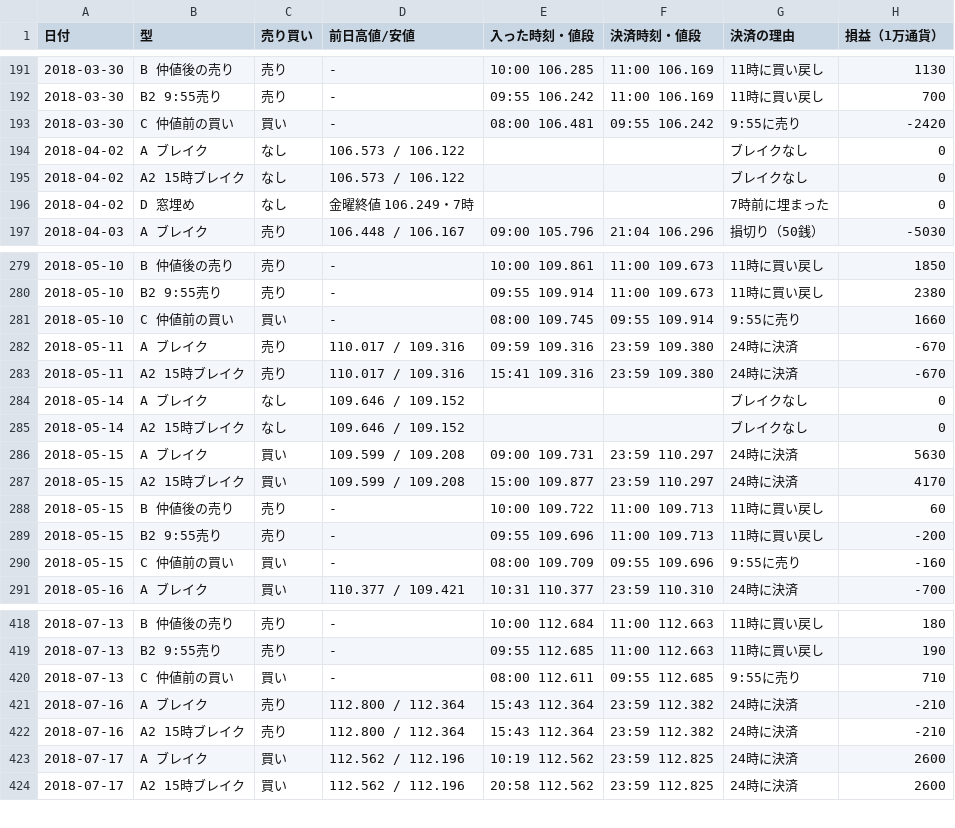
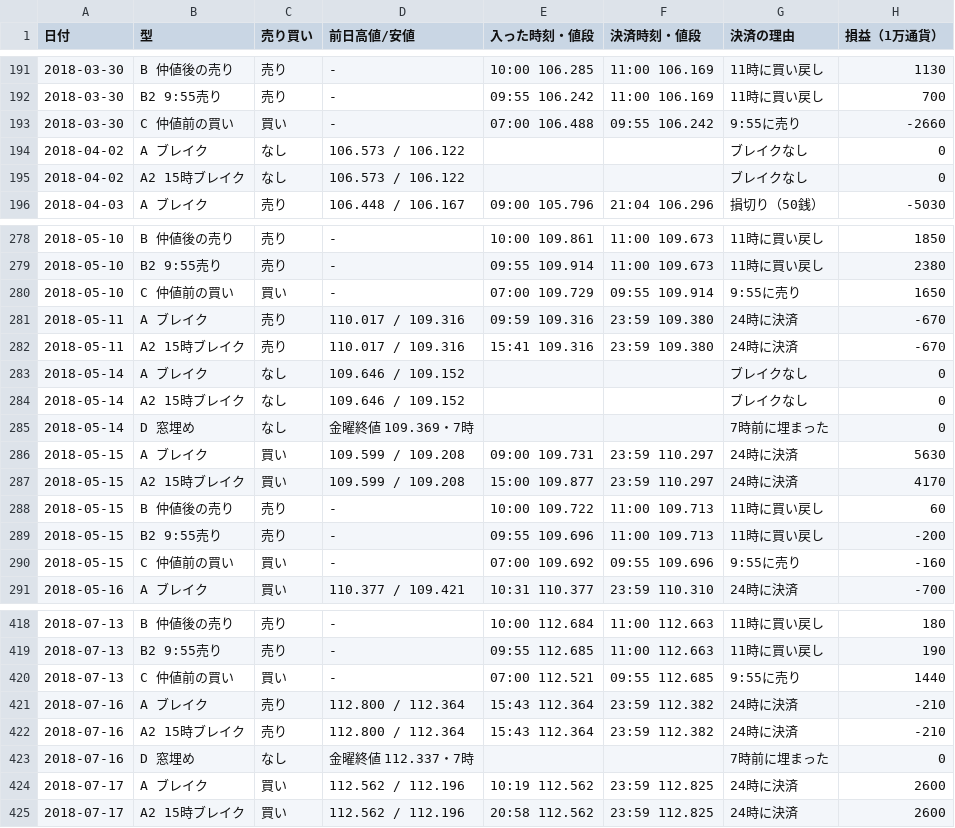
Before and after one commit to inaba-tools/inaba-tools.github.io, a CSV file: fx-kiroku/kenkyu/data/trades_2018.csv, drawn as a sheet; only a part is shown, gaps mark what is left out; the diff covers the shown part only.

```diff
--- a/fx-kiroku/kenkyu/data/trades_2018.csv
+++ b/fx-kiroku/kenkyu/data/trades_2018.csv
@@ -192,6 +192,5 @@
 2018-03-30,B2 9:55売り,売り,-,09:55 106.242,11:00 106.169,11時に買い戻し,700
-2018-03-30,C 仲値前の買い,買い,-,08:00 106.481,09:55 106.242,9:55に売り,-2420
+2018-03-30,C 仲値前の買い,買い,-,07:00 106.488,09:55 106.242,9:55に売り,-2660
 2018-04-02,A ブレイク,なし,106.573 / 106.122,,,ブレイクなし,0
 2018-04-02,A2 15時ブレイク,なし,106.573 / 106.122,,,ブレイクなし,0
-2018-04-02,D 窓埋め,なし,金曜終値 106.249・7時,,,7時前に埋まった,0
 2018-04-03,A ブレイク,売り,106.448 / 106.167,09:00 105.796,21:04 106.296,損切り（50銭）,-5030
@@ -280,3 +279,3 @@
 2018-05-10,B2 9:55売り,売り,-,09:55 109.914,11:00 109.673,11時に買い戻し,2380
-2018-05-10,C 仲値前の買い,買い,-,08:00 109.745,09:55 109.914,9:55に売り,1660
+2018-05-10,C 仲値前の買い,買い,-,07:00 109.729,09:55 109.914,9:55に売り,1650
 2018-05-11,A ブレイク,売り,110.017 / 109.316,09:59 109.316,23:59 109.380,24時に決済,-670
@@ -285,2 +284,3 @@
 2018-05-14,A2 15時ブレイク,なし,109.646 / 109.152,,,ブレイクなし,0
+2018-05-14,D 窓埋め,なし,金曜終値 109.369・7時,,,7時前に埋まった,0
 2018-05-15,A ブレイク,買い,109.599 / 109.208,09:00 109.731,23:59 110.297,24時に決済,5630
@@ -289,3 +289,3 @@
 2018-05-15,B2 9:55売り,売り,-,09:55 109.696,11:00 109.713,11時に買い戻し,-200
-2018-05-15,C 仲値前の買い,買い,-,08:00 109.709,09:55 109.696,9:55に売り,-160
+2018-05-15,C 仲値前の買い,買い,-,07:00 109.692,09:55 109.696,9:55に売り,-160
 2018-05-16,A ブレイク,買い,110.377 / 109.421,10:31 110.377,23:59 110.310,24時に決済,-700
@@ -419,5 +419,6 @@
 2018-07-13,B2 9:55売り,売り,-,09:55 112.685,11:00 112.663,11時に買い戻し,190
-2018-07-13,C 仲値前の買い,買い,-,08:00 112.611,09:55 112.685,9:55に売り,710
+2018-07-13,C 仲値前の買い,買い,-,07:00 112.521,09:55 112.685,9:55に売り,1440
 2018-07-16,A ブレイク,売り,112.800 / 112.364,15:43 112.364,23:59 112.382,24時に決済,-210
 2018-07-16,A2 15時ブレイク,売り,112.800 / 112.364,15:43 112.364,23:59 112.382,24時に決済,-210
+2018-07-16,D 窓埋め,なし,金曜終値 112.337・7時,,,7時前に埋まった,0
 2018-07-17,A ブレイク,買い,112.562 / 112.196,10:19 112.562,23:59 112.825,24時に決済,2600
```
Also changed, not shown: 3 added rows and 136 edited cells elsewhere in this file, fx-kiroku/kenkyu/data/trades_2016.csv, fx-kiroku/kenkyu/data/trades_2017.csv, 9 other files.
